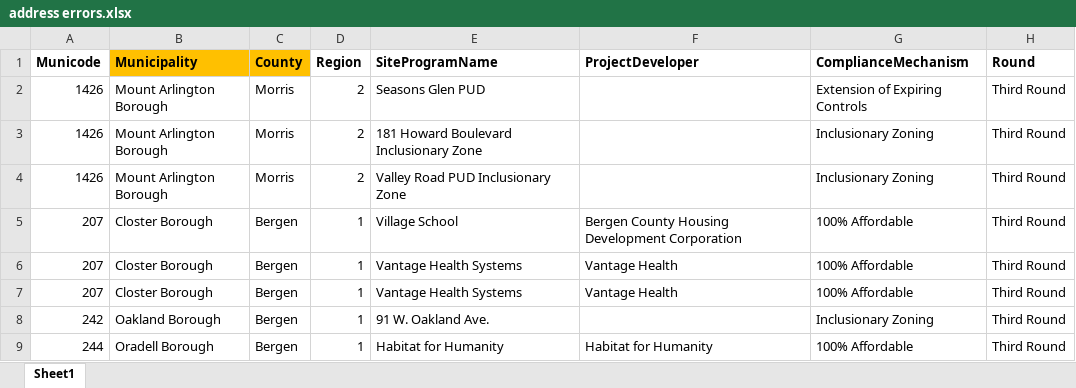
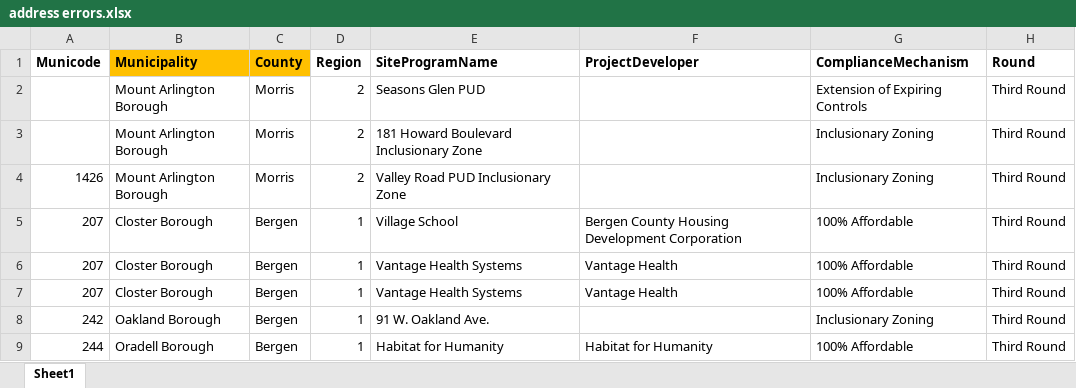
Before and after one commit to juliar27/fair-share-housing-5, an Excel workbook: data/address errors.xlsx, sheet Sheet1, drawn as a sheet; only a part is shown; values as stored, in another font and other column widths than the file's, no borders; the diff names each change by its address in the sheet, - before the commit and + after, or states it on an @@ line.

Commit message:
letting empty cells slide for now in parse.py

```diff
--- a/data/address errors.xlsx (sheet Sheet1)
+++ b/data/address errors.xlsx (sheet Sheet1)
-A2:A3 (Municode): 1426
+A2:A3 (Municode): (empty)
```
Also changed, not shown: 1 other file.
